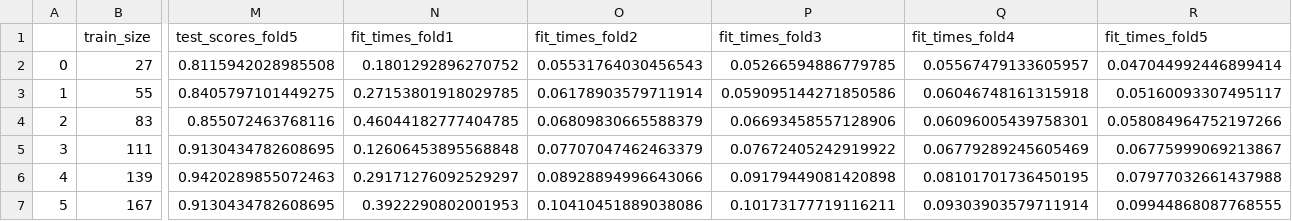
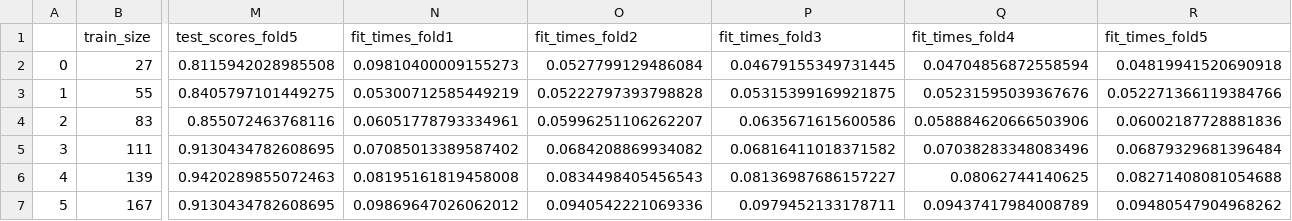
Before and after one commit to silvertaqman/bcpred, a CSV file: 2_training/ensemble_metrics/bagging_learning_curve.csv, drawn as a sheet; only a part is shown, gaps mark what is left out; the diff covers the shown part only; the diff names each change by its address in the sheet, - before the commit and + after, or states it on an @@ line.

Commit message:
added metric enlistment for ensemble

```diff
--- a/2_training/ensemble_metrics/bagging_learning_curve.csv
+++ b/2_training/ensemble_metrics/bagging_learning_curve.csv
-N2 (fit_times_fold1): 0.1801292896270752
+N2 (fit_times_fold1): 0.09810400009155273
-O2 (fit_times_fold2): 0.05531764030456543
+O2 (fit_times_fold2): 0.0527799129486084
-P2 (fit_times_fold3): 0.05266594886779785
+P2 (fit_times_fold3): 0.04679155349731445
-Q2 (fit_times_fold4): 0.05567479133605957
+Q2 (fit_times_fold4): 0.04704856872558594
-R2 (fit_times_fold5): 0.047044992446899414
+R2 (fit_times_fold5): 0.04819941520690918
-N3 (fit_times_fold1): 0.27153801918029785
+N3 (fit_times_fold1): 0.05300712585449219
-O3 (fit_times_fold2): 0.06178903579711914
+O3 (fit_times_fold2): 0.05222797393798828
-P3 (fit_times_fold3): 0.059095144271850586
+P3 (fit_times_fold3): 0.05315399169921875
-Q3 (fit_times_fold4): 0.06046748161315918
+Q3 (fit_times_fold4): 0.05231595039367676
-R3 (fit_times_fold5): 0.05160093307495117
+R3 (fit_times_fold5): 0.052271366119384766
-N4 (fit_times_fold1): 0.46044182777404785
+N4 (fit_times_fold1): 0.06051778793334961
-O4 (fit_times_fold2): 0.06809830665588379
+O4 (fit_times_fold2): 0.05996251106262207
-P4 (fit_times_fold3): 0.06693458557128906
+P4 (fit_times_fold3): 0.0635671615600586
-Q4 (fit_times_fold4): 0.06096005439758301
+Q4 (fit_times_fold4): 0.058884620666503906
-R4 (fit_times_fold5): 0.058084964752197266
+R4 (fit_times_fold5): 0.06002187728881836
-N5 (fit_times_fold1): 0.12606453895568848
+N5 (fit_times_fold1): 0.07085013389587402
-O5 (fit_times_fold2): 0.07707047462463379
+O5 (fit_times_fold2): 0.0684208869934082
-P5 (fit_times_fold3): 0.07672405242919922
+P5 (fit_times_fold3): 0.06816411018371582
-Q5 (fit_times_fold4): 0.06779289245605469
+Q5 (fit_times_fold4): 0.07038283348083496
-R5 (fit_times_fold5): 0.06775999069213867
+R5 (fit_times_fold5): 0.06879329681396484
-N6 (fit_times_fold1): 0.29171276092529297
+N6 (fit_times_fold1): 0.08195161819458008
-O6 (fit_times_fold2): 0.08928894996643066
+O6 (fit_times_fold2): 0.0834498405456543
-P6 (fit_times_fold3): 0.09179449081420898
+P6 (fit_times_fold3): 0.08136987686157227
-Q6 (fit_times_fold4): 0.08101701736450195
+Q6 (fit_times_fold4): 0.08062744140625
-R6 (fit_times_fold5): 0.07977032661437988
+R6 (fit_times_fold5): 0.08271408081054688
-N7 (fit_times_fold1): 0.3922290802001953
+N7 (fit_times_fold1): 0.09869647026062012
-O7 (fit_times_fold2): 0.10410451889038086
+O7 (fit_times_fold2): 0.0940542221069336
-P7 (fit_times_fold3): 0.10173177719116211
+P7 (fit_times_fold3): 0.0979452133178711
-Q7 (fit_times_fold4): 0.09303903579711914
+Q7 (fit_times_fold4): 0.09437417984008789
-R7 (fit_times_fold5): 0.09944868087768555
+R7 (fit_times_fold5): 0.09480547904968262
```
Also changed, not shown: 120 edited cells elsewhere in this file, 2_training/ensemble_metrics/bagging_validation_metrics.csv, 6 other files.
